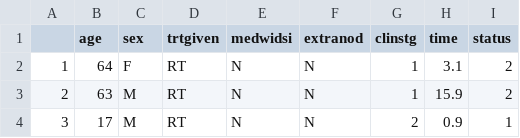
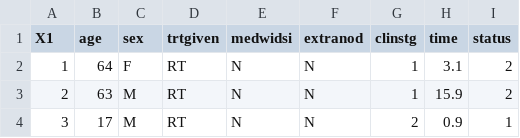
Before and after one commit to KarlaMonterrubioG/CompRisksVignettes, a CSV file: Data/HD/hd.csv, drawn as a sheet; only a part is shown.

Commit message:
Add data prep script

```diff
--- a/Data/HD/hd.csv
+++ b/Data/HD/hd.csv
@@ -1,2 +1,2 @@
-"","age","sex","trtgiven","medwidsi","extranod","clinstg","time","status"
+"X1","age","sex","trtgiven","medwidsi","extranod","clinstg","time","status"
 "1",64,"F","RT","N","N",1,3.1,2
```
Also changed, not shown: 3 other files.
